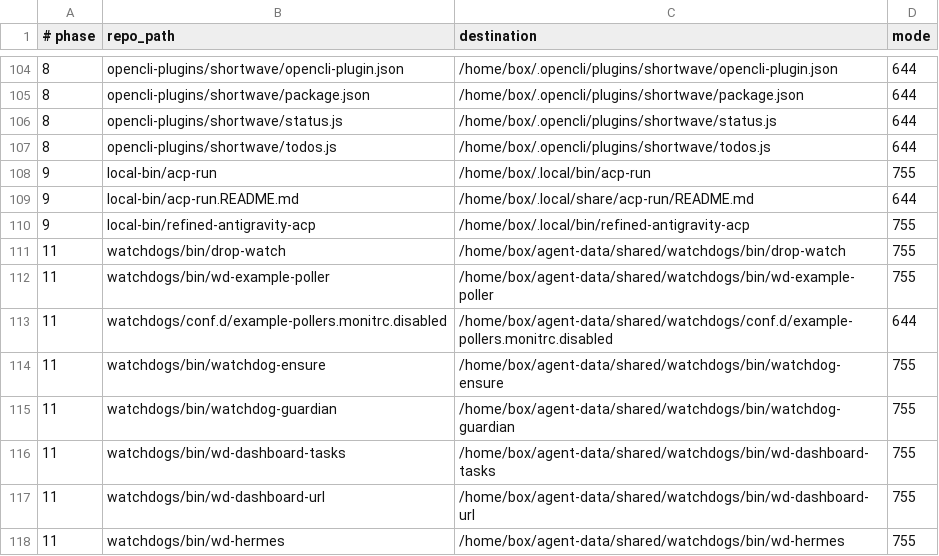
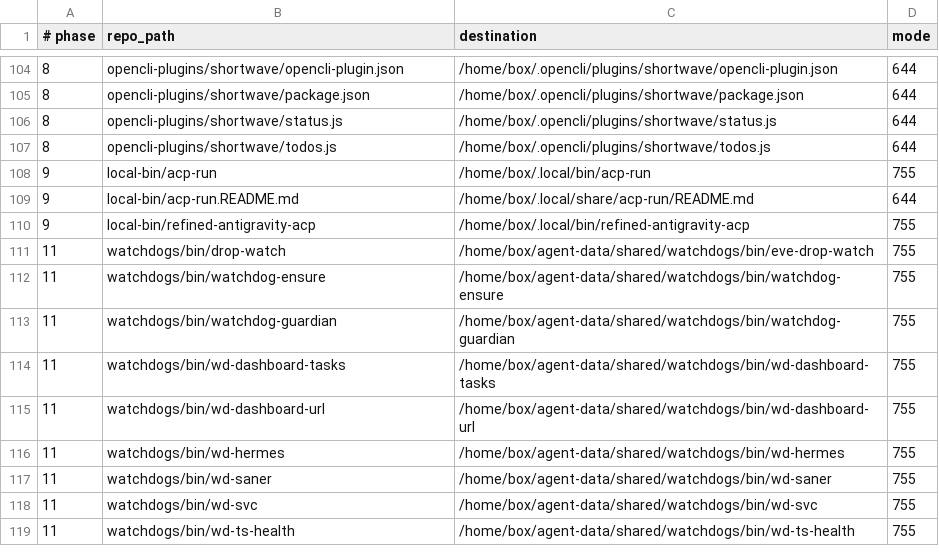
Before and after one commit to djbclark/bot-briefs, a TSV file: config/manifest.tsv, drawn as a sheet; only a part is shown, gaps mark what is left out; the shorter side is filled out with more unchanged rows.

Commit message:
Weekly update 2026-11-06: map drop-watch to live path; demote example pollers from sync manifest

```diff
--- a/config/manifest.tsv
+++ b/config/manifest.tsv
@@ -110,5 +110,3 @@
 9	local-bin/refined-antigravity-acp	/home/box/.local/bin/refined-antigravity-acp	755
-11	watchdogs/bin/drop-watch	/home/box/agent-data/shared/watchdogs/bin/drop-watch	755
-11	watchdogs/bin/wd-example-poller	/home/box/agent-data/shared/watchdogs/bin/wd-example-poller	755
-11	watchdogs/conf.d/example-pollers.monitrc.disabled	/home/box/agent-data/shared/watchdogs/conf.d/example-pollers.monitrc.disabled	644
+11	watchdogs/bin/drop-watch	/home/box/agent-data/shared/watchdogs/bin/eve-drop-watch	755
 11	watchdogs/bin/watchdog-ensure	/home/box/agent-data/shared/watchdogs/bin/watchdog-ensure	755
```
